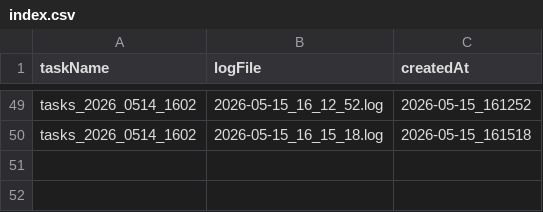
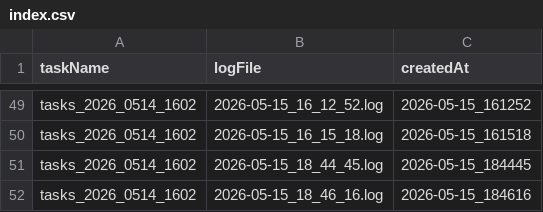
Before and after one commit to fjmhzyh/AutoPaper, a CSV file: logs/index.csv, drawn as a sheet; only a part is shown, gaps mark what is left out; the diff names each change by its address in the sheet, - before the commit and + after, or states it on an @@ line.

```diff
--- a/logs/index.csv
+++ b/logs/index.csv
+row 51: tasks_2026_0514_1602 | 2026-05-15_18_44_45.log | 2026-05-15_184445
+row 52: tasks_2026_0514_1602 | 2026-05-15_18_46_16.log | 2026-05-15_184616
```
Also changed, not shown: 3 other files.
